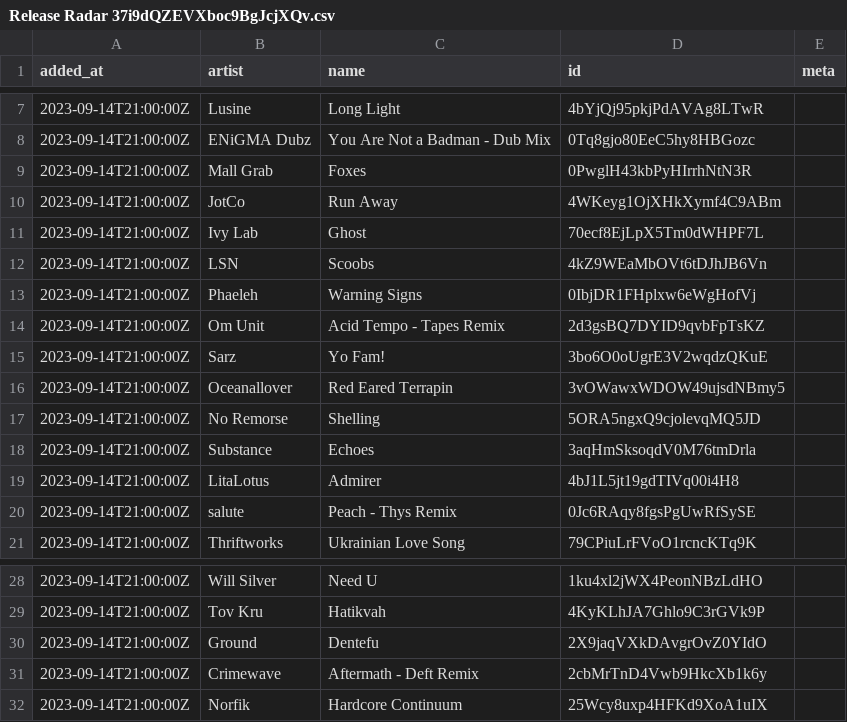
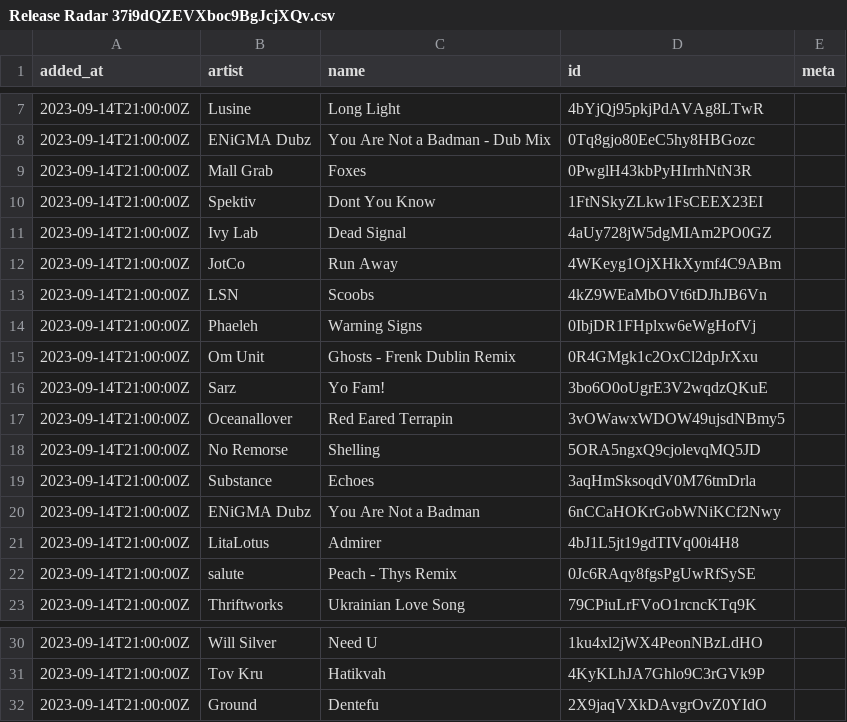
Before and after one commit to pingw33n/spotify_backup_data, a CSV file: data/playlists/Release Radar 37i9dQZEVXboc9BgJcjXQv.csv, drawn as a sheet; only a part is shown, gaps mark what is left out.

```diff
--- a/data/playlists/Release Radar 37i9dQZEVXboc9BgJcjXQv.csv
+++ b/data/playlists/Release Radar 37i9dQZEVXboc9BgJcjXQv.csv
@@ -9,7 +9,8 @@ added_at,artist,name,id,meta
 2023-09-14T21:00:00Z,Mall Grab,Foxes,0PwglH43kbPyHIrrhNtN3R,
+2023-09-14T21:00:00Z,Spektiv,Dont You Know,1FtNSkyZLkw1FsCEEX23EI,
+2023-09-14T21:00:00Z,Ivy Lab,Dead Signal,4aUy728jW5dgMIAm2PO0GZ,
 2023-09-14T21:00:00Z,JotCo,Run Away,4WKeyg1OjXHkXymf4C9ABm,
-2023-09-14T21:00:00Z,Ivy Lab,Ghost,70ecf8EjLpX5Tm0dWHPF7L,
 2023-09-14T21:00:00Z,LSN,Scoobs,4kZ9WEaMbOVt6tDJhJB6Vn,
 2023-09-14T21:00:00Z,Phaeleh,Warning Signs,0IbjDR1FHplxw6eWgHofVj,
-2023-09-14T21:00:00Z,Om Unit,Acid Tempo - Tapes Remix,2d3gsBQ7DYID9qvbFpTsKZ,
+2023-09-14T21:00:00Z,Om Unit,Ghosts - Frenk Dublin Remix,0R4GMgk1c2OxCl2dpJrXxu,
 2023-09-14T21:00:00Z,Sarz,Yo Fam!,3bo6O0oUgrE3V2wqdzQKuE,
@@ -18,2 +19,3 @@ added_at,artist,name,id,meta
 2023-09-14T21:00:00Z,Substance,Echoes,3aqHmSksoqdV0M76tmDrla,
+2023-09-14T21:00:00Z,ENiGMA Dubz,You Are Not a Badman,6nCCaHOKrGobWNiKCf2Nwy,
 2023-09-14T21:00:00Z,LitaLotus,Admirer,4bJ1L5jt19gdTIVq00i4H8,
@@ -30,3 +32 @@ added_at,artist,name,id,meta
 2023-09-14T21:00:00Z,Ground,Dentefu,2X9jaqVXkDAvgrOvZ0YIdO,
-2023-09-14T21:00:00Z,Crimewave,Aftermath - Deft Remix,2cbMrTnD4Vwb9HkcXb1k6y,
-2023-09-14T21:00:00Z,Norfik,Hardcore Continuum,25Wcy8uxp4HFKd9XoA1uIX,
```
